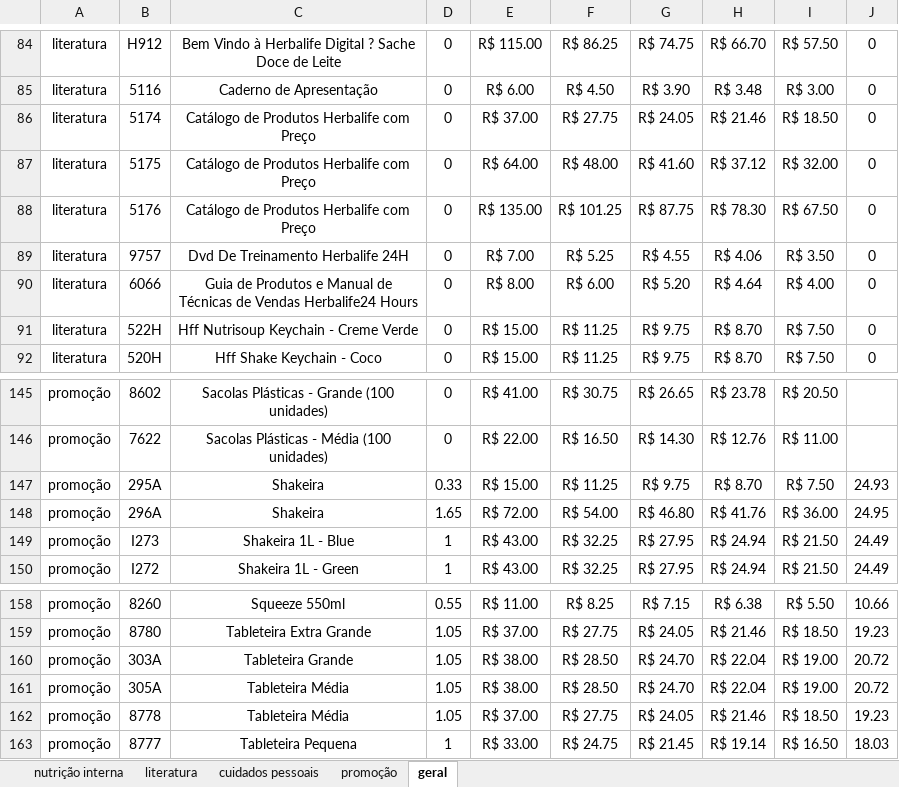
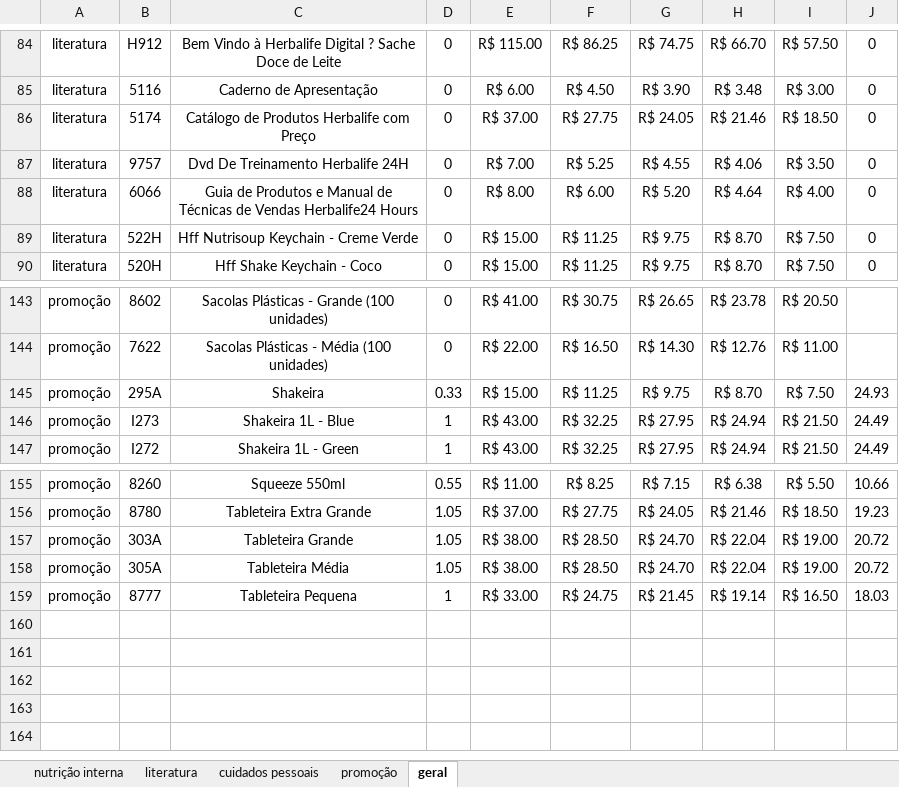
Before and after one commit to robsonmvieira/life-admin-backend, an Excel workbook: src/shared/assets/files/tables/tabela-herba.xlsx, sheet geral, drawn as a sheet; only a part is shown, gaps mark what is left out; values as stored, in another font and other column widths than the file's, no borders; charts and pictures not drawn; the diff names each change by its address in the sheet, - before the commit and + after, or states it on an @@ line.

```diff
--- a/src/shared/assets/files/tables/tabela-herba.xlsx (sheet geral)
+++ b/src/shared/assets/files/tables/tabela-herba.xlsx (sheet geral)
-row 87: literatura | 5175 | Catálogo de Produtos Herbalife com Preço | 0 | R$ 64.00 | R$ 48.00 | R$ 41.60 | R$ 37.12 | R$ 32.00 | 0
-row 88: literatura | 5176 | Catálogo de Produtos Herbalife com Preço | 0 | R$ 135.00 | R$ 101.25 | R$ 87.75 | R$ 78.30 | R$ 67.50 | 0
-row 148: promoção | 296A | Shakeira | 1.65 | R$ 72.00 | R$ 54.00 | R$ 46.80 | R$ 41.76 | R$ 36.00 | 24.95
-row 162: promoção | 8778 | Tableteira Média | 1.05 | R$ 37.00 | R$ 27.75 | R$ 24.05 | R$ 21.46 | R$ 18.50 | 19.23
```
Also changed, not shown: sheet literatura, sheet promoção, formulas that keep their value, charts or pictures, 2 other files.
